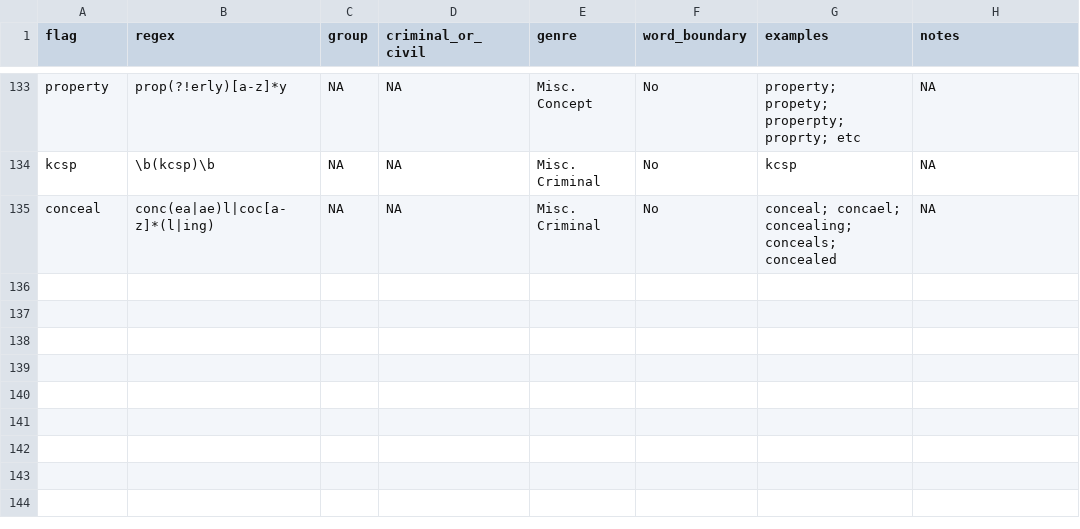
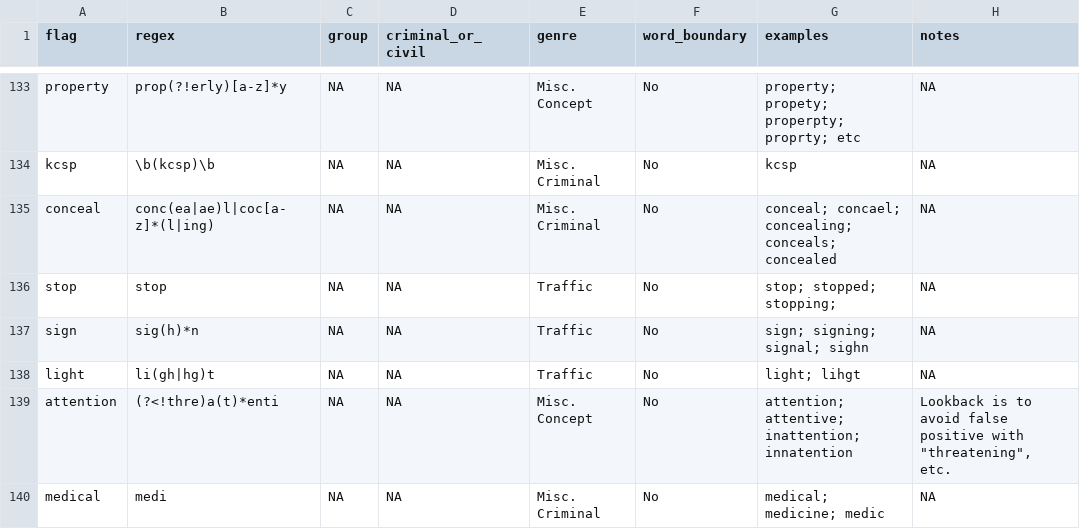
Before and after one commit to openjusticeok/ojoregex, a CSV file: data/ojo-big-ol-regex.csv, drawn as a sheet; only a part is shown, gaps mark what is left out.

```diff
--- a/data/ojo-big-ol-regex.csv
+++ b/data/ojo-big-ol-regex.csv
@@ -136 +136,6 @@ kcsp,\b(kcsp)\b,NA,NA,Misc. Criminal,No,kcsp,NA
 conceal,conc(ea|ae)l|coc[a-z]*(l|ing),NA,NA,Misc. Criminal,No,conceal; concael; concealing; conceals; concealed,NA
+stop,stop,NA,NA,Traffic,No,stop; stopped; stopping;,NA
+sign,sig(h)*n,NA,NA,Traffic,No,sign; signing; signal; sighn,NA
+light,li(gh|hg)t,NA,NA,Traffic,No,light; lihgt,NA
+attention,(?<!thre)a(t)*enti,NA,NA,Misc. Concept,No,attention; attentive; inattention; innatention,"Lookback is to avoid false positive with ""threatening"", etc."
+medical,medi,NA,NA,Misc. Criminal,No,medical; medicine; medic,NA
```
Also changed, not shown: 4 other files.
